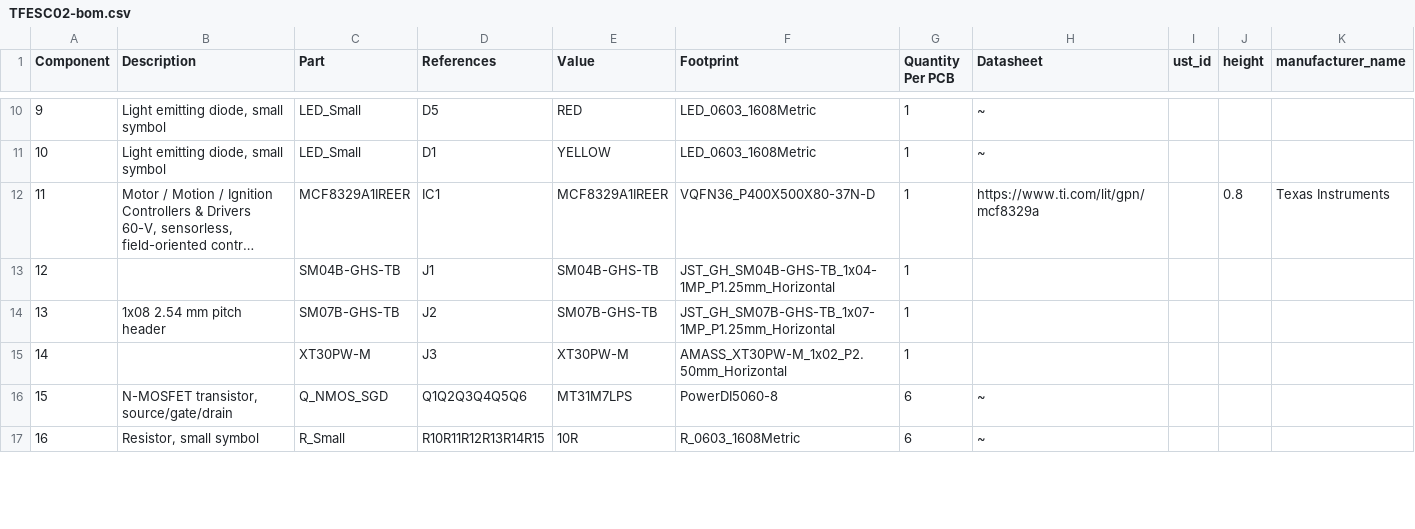
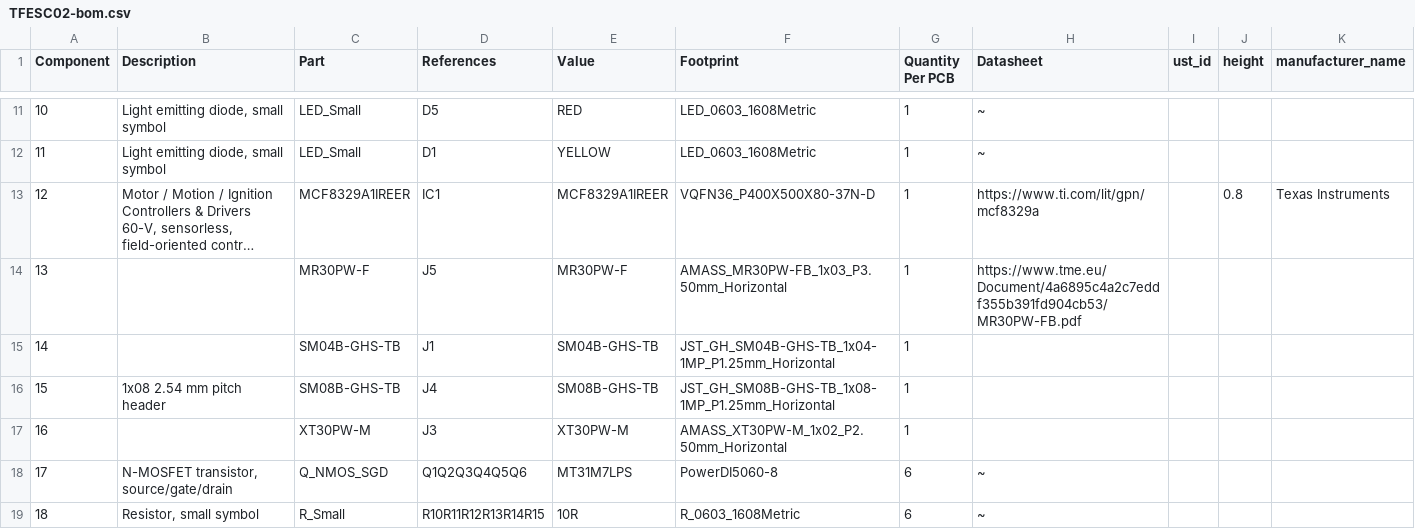
Before and after one commit to ThunderFly-aerospace/TFESC02, a CSV file: hw/cam_profi/assembly/TFESC02-bom.csv, drawn as a sheet; only a part is shown, gaps mark what is left out; long unchanged cells end in …; addresses are those after the commit; rows hold the shown columns only; the diff covers the shown part only; the diff names each change by its address in the sheet, - before the commit and + after, or states it on an @@ line.

```diff
--- a/hw/cam_profi/assembly/TFESC02-bom.csv
+++ b/hw/cam_profi/assembly/TFESC02-bom.csv
@@ column A (Component) renumbered from row 7 down @@
+row 14: 13 |  | MR30PW-F | J5 | MR30PW-F | AMASS_MR30PW-FB_1x03_P3.50mm_Horizontal | 1 | https://www.tme.eu/Document/4a6895c4a2c7eddf355b391fd904cb53/MR30PW-FB.pdf
-C16 (Part): SM07B-GHS-TB
+C16 (Part): SM08B-GHS-TB
-D16 (References): J2
+D16 (References): J4
-E16 (Value): SM07B-GHS-TB
+E16 (Value): SM08B-GHS-TB
-F16 (Footprint): JST_GH_SM07B-GHS-TB_1x07-1MP_P1.25mm_Horizontal
+F16 (Footprint): JST_GH_SM08B-GHS-TB_1x08-1MP_P1.25mm_Horizontal
```
Also changed, not shown: 2 added rows and 8 edited cells elsewhere in this file, hw/cam_profi/assembly/gerbers/PnP/TFESC02_cpl_top_pos.csv, 37 other files.
